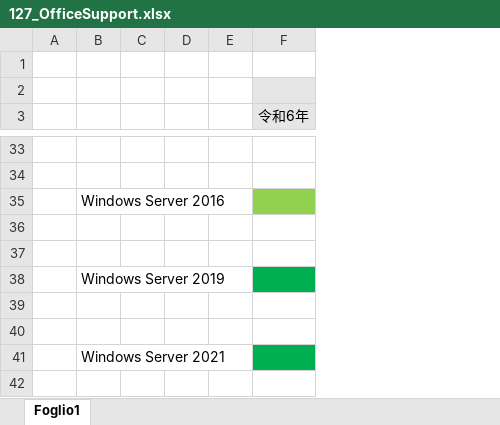
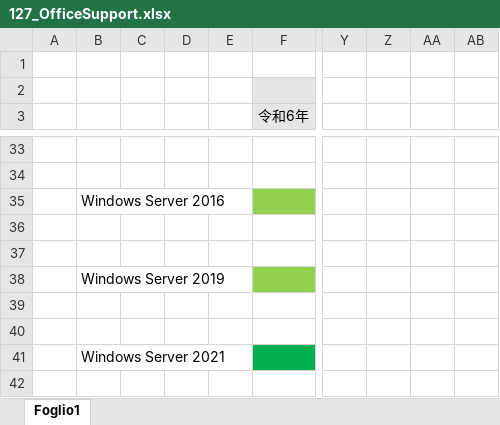
Before and after one commit to MitakaMakers/Qiita, an Excel workbook: 20230710_Windows と Office のサポート状況について/127_OfficeSupport.xlsx, sheet Foglio1, drawn as a sheet; only a part is shown, gaps mark what is left out; values as stored, in another font and other column widths than the file's, no borders; removed rows and columns are numbered as before the commit, all else as after; the diff covers the shown part only; the diff names each change by its address in the sheet, - before the commit and + after, or states it on an @@ line.

```diff
--- a/20230710_Windows と Office のサポート状況について/127_OfficeSupport.xlsx (sheet Foglio1)
+++ b/20230710_Windows と Office のサポート状況について/127_OfficeSupport.xlsx (sheet Foglio1)
-column C, empty
+column C, empty
+column Y, empty
+column Z, empty
+column AA, empty
+column AB, empty
-F38 fill: #00B050
+F38 fill: #92D050
```
Also changed, not shown: 2 removed rows, 1 hidden or unhidden row, 4 edited cells and cell formats elsewhere in this sheet, 1 other file.
